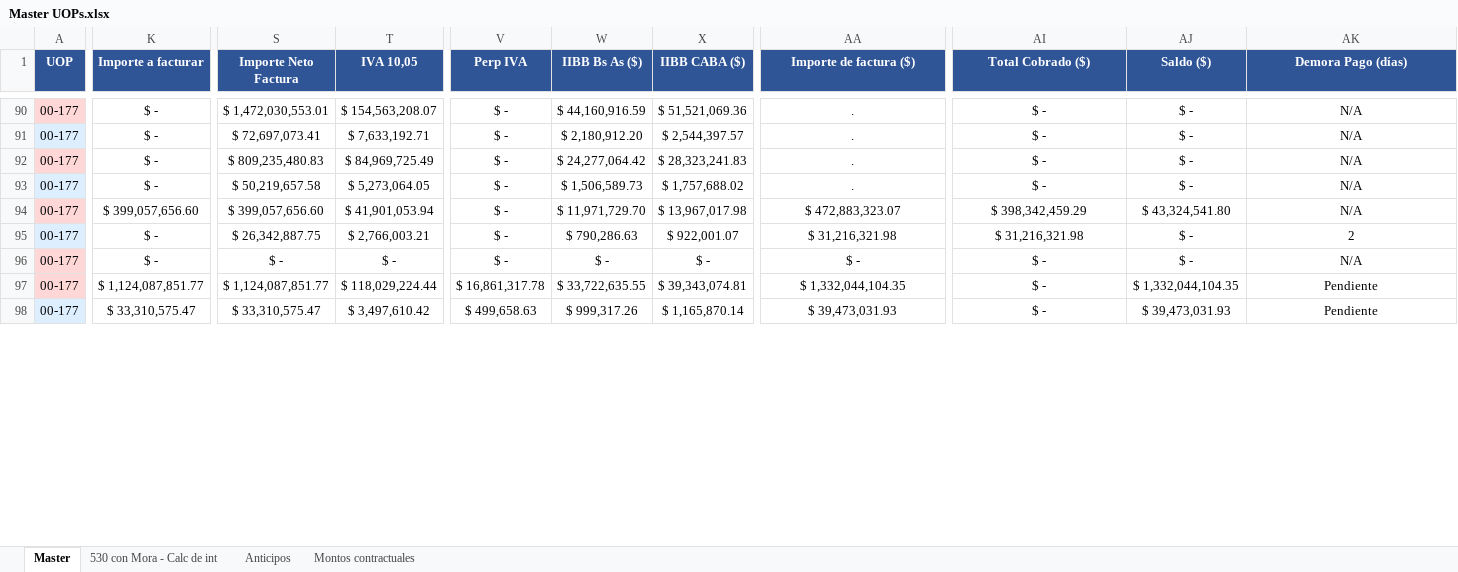
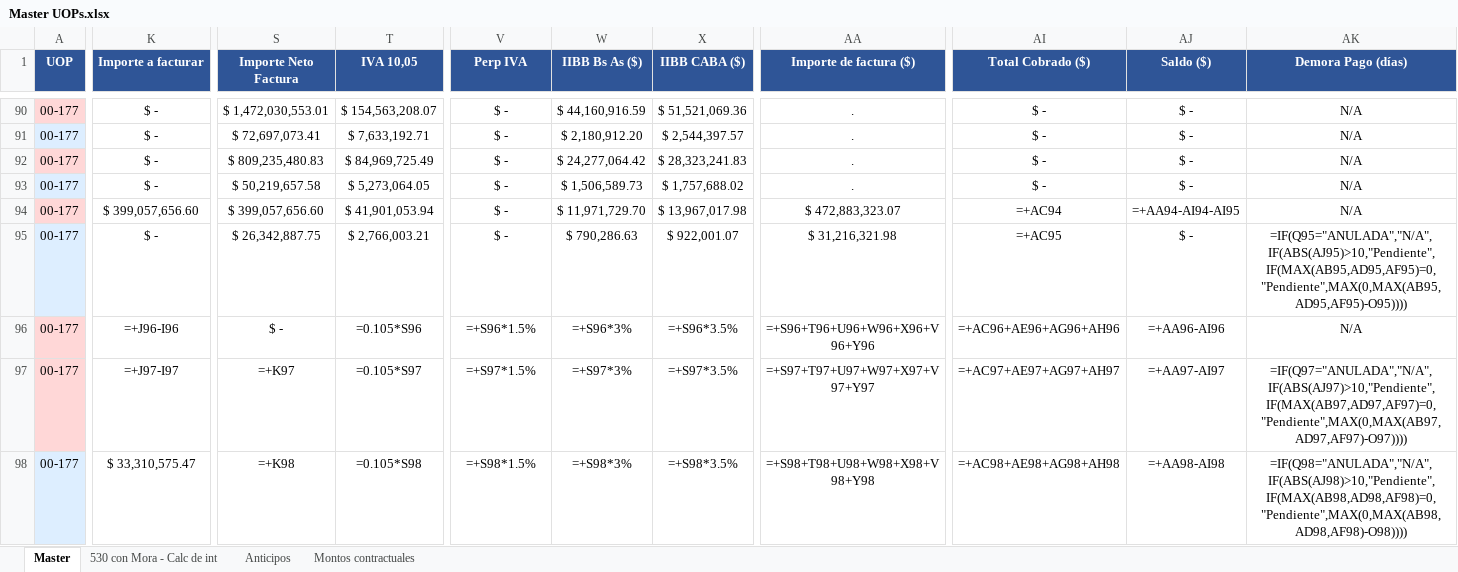
Before and after one commit to MperezIEBC/Tableros_IEBC, an Excel workbook: Master UOPs.xlsx, sheet Master, drawn as a sheet; only a part is shown, gaps mark what is left out; values as stored, in another font and other column widths than the file's, no borders; formulas without a stored value are shown as written; conditional formats not drawn; the diff covers the shown part only; the diff names each change by its address in the sheet, - before the commit and + after, or states it on an @@ line.

```diff
--- a/Master UOPs.xlsx (sheet Master)
+++ b/Master UOPs.xlsx (sheet Master)
-AI94 (Total Cobrado ($)): $ 398,342,459.29
+AI94 (Total Cobrado ($)): =+AC94
-AJ94 (Saldo ($)): $ 43,324,541.80
+AJ94 (Saldo ($)): =+AA94-AI94-AI95
-AI95 (Total Cobrado ($)): $ 31,216,321.98
+AI95 (Total Cobrado ($)): =+AC95
-AK95 (Demora Pago (días)): 2
+AK95 (Demora Pago (días)): =IF(Q95="ANULADA","N/A",IF(ABS(AJ95)>10,"Pendiente",IF(MAX(AB95,AD95,AF95)=0,"Pendiente",MAX(0,MAX(AB95,AD95,AF95)-O95))))
-K96 (Importe a facturar): $ -
+K96 (Importe a facturar): =+J96-I96
-T96 (IVA 10,05): $ -
+T96 (IVA 10,05): =0.105*S96
-V96 (Perp IVA): $ -
+V96 (Perp IVA): =+S96*1.5%
-W96 (IIBB Bs As ($)): $ -
+W96 (IIBB Bs As ($)): =+S96*3%
-X96 (IIBB CABA ($)): $ -
+X96 (IIBB CABA ($)): =+S96*3.5%
-AA96 (Importe de factura ($)): $ -
+AA96 (Importe de factura ($)): =+S96+T96+U96+W96+X96+V96+Y96
-AI96 (Total Cobrado ($)): $ -
+AI96 (Total Cobrado ($)): =+AC96+AE96+AG96+AH96
-AJ96 (Saldo ($)): $ -
+AJ96 (Saldo ($)): =+AA96-AI96
-K97 (Importe a facturar): $ 1,124,087,851.77
+K97 (Importe a facturar): =+J97-I97
-S97 (Importe Neto Factura): $ 1,124,087,851.77
+S97 (Importe Neto Factura): =+K97
-T97 (IVA 10,05): $ 118,029,224.44
+T97 (IVA 10,05): =0.105*S97
-V97 (Perp IVA): $ 16,861,317.78
+V97 (Perp IVA): =+S97*1.5%
-W97 (IIBB Bs As ($)): $ 33,722,635.55
+W97 (IIBB Bs As ($)): =+S97*3%
-X97 (IIBB CABA ($)): $ 39,343,074.81
+X97 (IIBB CABA ($)): =+S97*3.5%
-AA97 (Importe de factura ($)): $ 1,332,044,104.35
+AA97 (Importe de factura ($)): =+S97+T97+U97+W97+X97+V97+Y97
-AI97 (Total Cobrado ($)): $ -
+AI97 (Total Cobrado ($)): =+AC97+AE97+AG97+AH97
-AJ97 (Saldo ($)): $ 1,332,044,104.35
+AJ97 (Saldo ($)): =+AA97-AI97
-AK97 (Demora Pago (días)): Pendiente
+AK97 (Demora Pago (días)): =IF(Q97="ANULADA","N/A",IF(ABS(AJ97)>10,"Pendiente",IF(MAX(AB97,AD97,AF97)=0,"Pendiente",MAX(0,MAX(AB97,AD97,AF97)-O97))))
-S98 (Importe Neto Factura): $ 33,310,575.47
+S98 (Importe Neto Factura): =+K98
-T98 (IVA 10,05): $ 3,497,610.42
+T98 (IVA 10,05): =0.105*S98
-V98 (Perp IVA): $ 499,658.63
+V98 (Perp IVA): =+S98*1.5%
-W98 (IIBB Bs As ($)): $ 999,317.26
+W98 (IIBB Bs As ($)): =+S98*3%
-X98 (IIBB CABA ($)): $ 1,165,870.14
+X98 (IIBB CABA ($)): =+S98*3.5%
-AA98 (Importe de factura ($)): $ 39,473,031.93
+AA98 (Importe de factura ($)): =+S98+T98+U98+W98+X98+V98+Y98
-AI98 (Total Cobrado ($)): $ -
+AI98 (Total Cobrado ($)): =+AC98+AE98+AG98+AH98
-AJ98 (Saldo ($)): $ 39,473,031.93
+AJ98 (Saldo ($)): =+AA98-AI98
-AK98 (Demora Pago (días)): Pendiente
+AK98 (Demora Pago (días)): =IF(Q98="ANULADA","N/A",IF(ABS(AJ98)>10,"Pendiente",IF(MAX(AB98,AD98,AF98)=0,"Pendiente",MAX(0,MAX(AB98,AD98,AF98)-O98))))
```
Also changed, not shown: 41 edited cells elsewhere in this sheet, sheet 530 con Mora - Calc de int, sheet Anticipos, hidden cells, charts or pictures, 4 other files.
